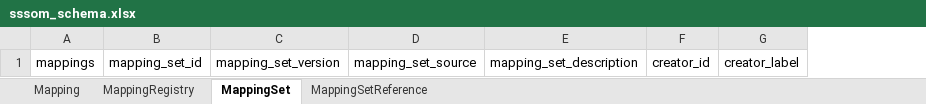
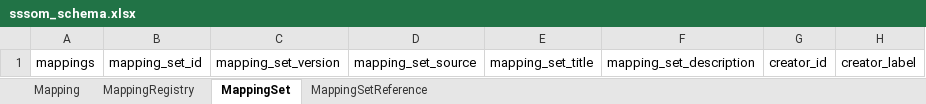
Before and after one commit to mapping-commons/sssom, an Excel workbook: project/excel/sssom_schema.xlsx, sheet MappingSet, drawn as a sheet; only a part is shown; values as stored, in another font and other column widths than the file's, no borders; the diff names each change by its address in the sheet, - before the commit and + after, or states it on an @@ line.

```diff
--- a/project/excel/sssom_schema.xlsx (sheet MappingSet)
+++ b/project/excel/sssom_schema.xlsx (sheet MappingSet)
+column E, row 1: mapping_set_title
```
Also changed, not shown: sheet Mapping, sheet MappingRegistry, 11 other files.
